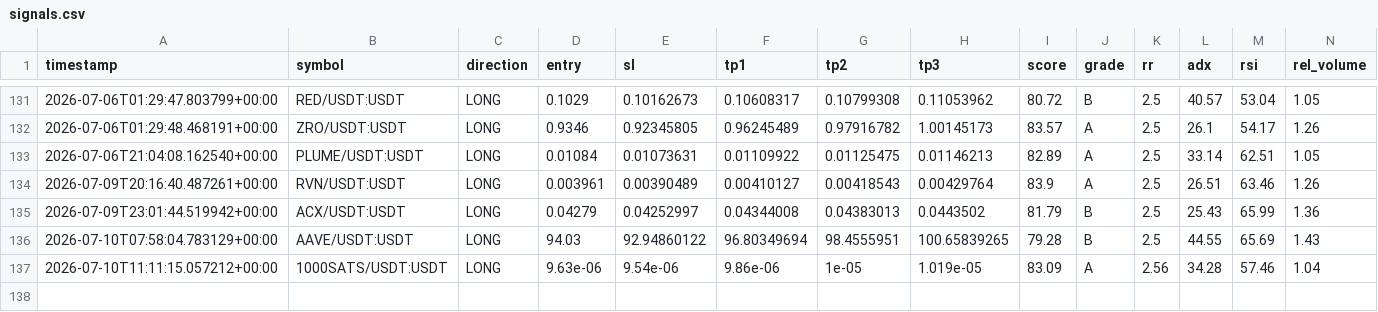
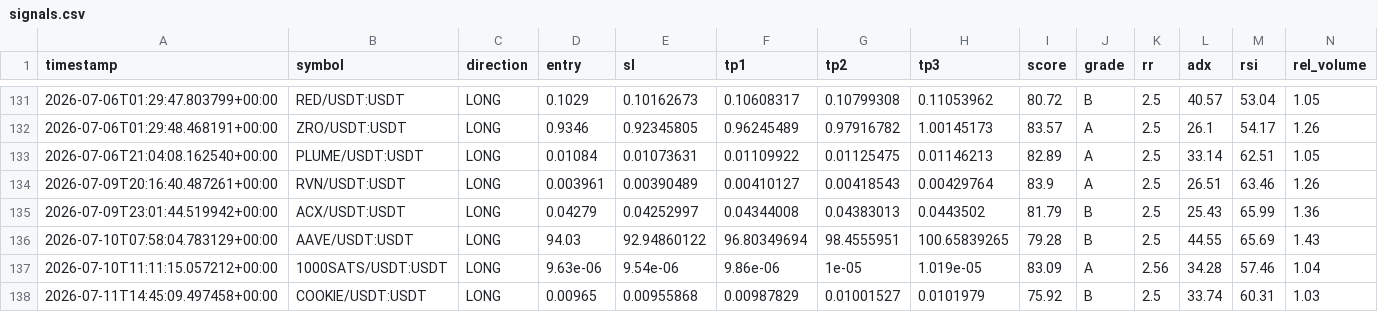
Before and after one commit to Mystgraider/ai-crypto-scan, a CSV file: storage/signals.csv, drawn as a sheet; only a part is shown, gaps mark what is left out; rows hold the shown columns only; the diff names each change by its address in the sheet, - before the commit and + after, or states it on an @@ line.

Commit message:
chore: update signals [skip ci]

```diff
--- a/storage/signals.csv
+++ b/storage/signals.csv
+row 138: 2026-07-11T14:45:09.497458+00:00 | COOKIE/USDT:USDT | LONG | 0.00965 | 0.00955868 | 0.00987829 | 0.01001527 | 0.0101979 | 75.92 | B | 2.5 | 33.74 | 60.31 | 1.03
```
Also changed, not shown: 1 other file.
